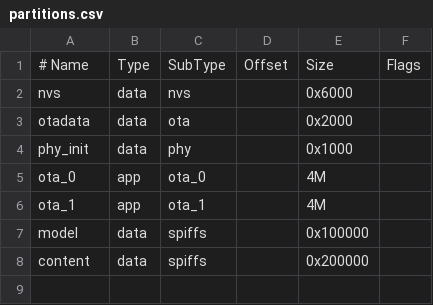
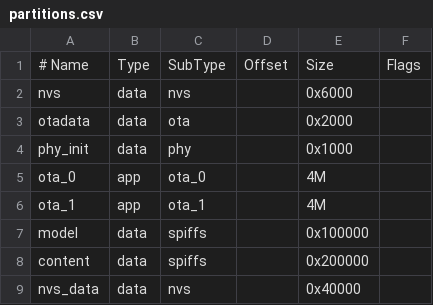
Before and after one commit to TissyBoxC/sprout-firmware, a CSV file: partitions.csv, drawn as a sheet; the diff names each change by its address in the sheet, - before the commit and + after, or states it on an @@ line.

```diff
--- a/partitions.csv
+++ b/partitions.csv
+row 9: nvs_data | data | nvs |  | 0x40000
```
Also changed, not shown: 3 other files.
